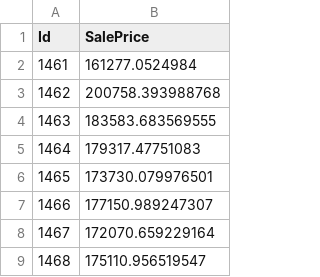
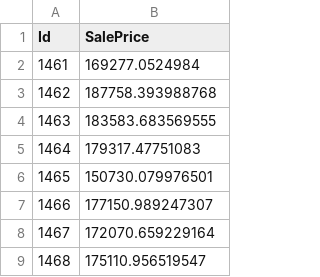
Before and after one commit to jumafernandez/data-science-II, a CSV file: datathon/ejemplo_output.csv, drawn as a sheet; only a part is shown.

Commit message:
Se actualizan algunos valores en el dataset de predicciones.

```diff
--- a/datathon/ejemplo_output.csv
+++ b/datathon/ejemplo_output.csv
@@ -1,7 +1,7 @@
 Id,SalePrice
-1461,161277.0524984
-1462,200758.393988768
+1461,169277.0524984
+1462,187758.393988768
 1463,183583.683569555
 1464,179317.47751083
-1465,173730.079976501
+1465,150730.079976501
 1466,177150.989247307
```
Also changed, not shown: datathon/predicción_inmueble-X.csv.
